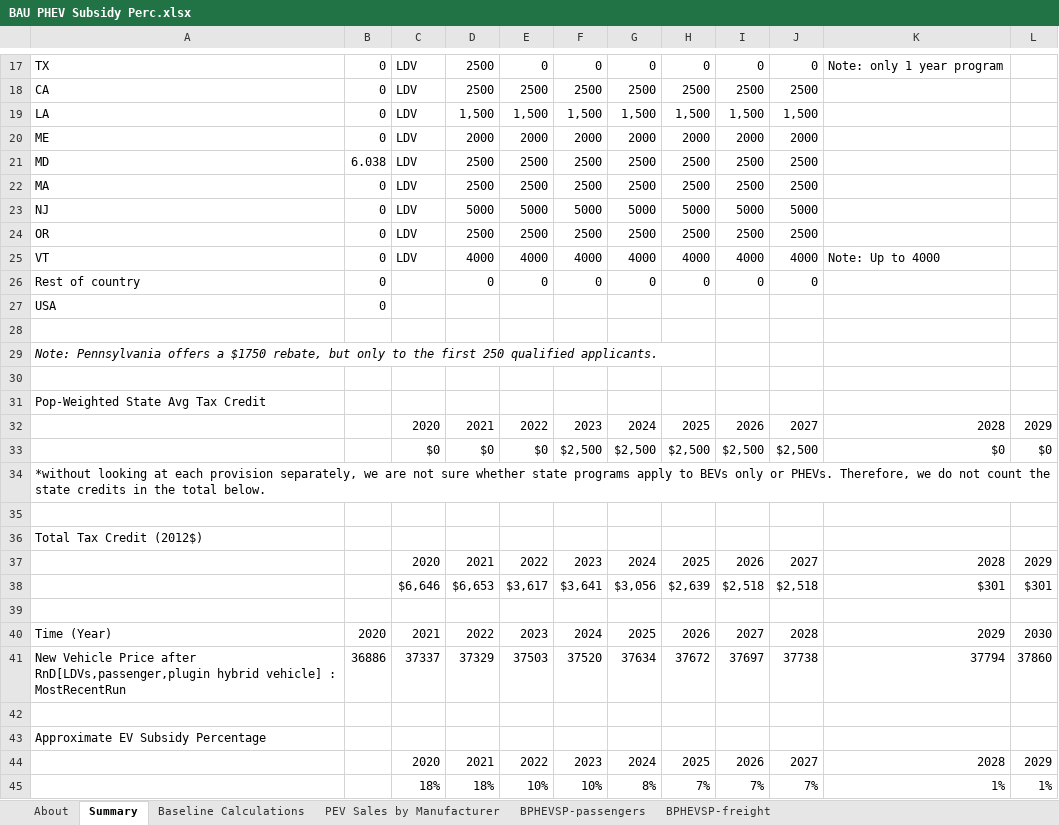
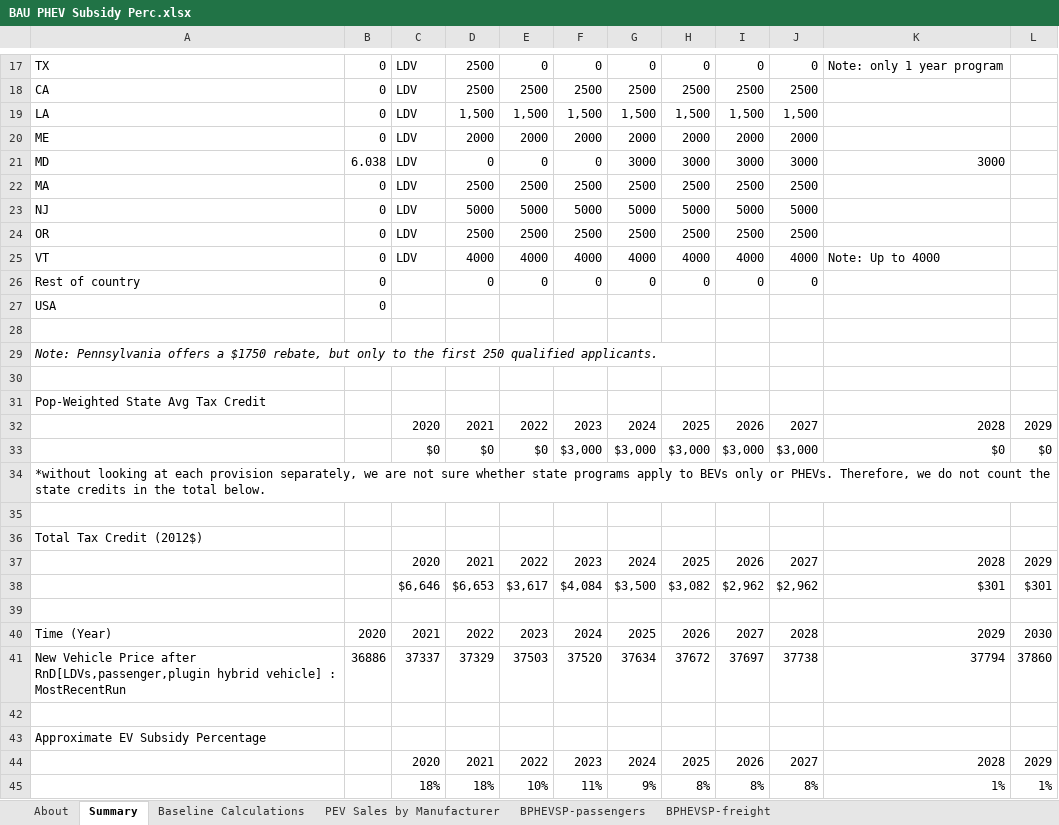
Before and after one commit to EnergyInnovation/eps-maryland, an Excel workbook: InputData/trans/BPHEVSP/BAU PHEV Subsidy Perc.xlsx, sheet Summary, drawn as a sheet; only a part is shown, gaps mark what is left out; values as stored, in another font and other column widths than the file's, no borders; the diff names each change by its address in the sheet, - before the commit and + after, or states it on an @@ line.

```diff
--- a/InputData/trans/BPHEVSP/BAU PHEV Subsidy Perc.xlsx (sheet Summary)
+++ b/InputData/trans/BPHEVSP/BAU PHEV Subsidy Perc.xlsx (sheet Summary)
-D21: 2500
+D21: 0
-E21: 2500
+E21: 0
-F21: 2500
+F21: 0
-G21: 2500
+G21: 3000
-H21: 2500
+H21: 3000
-I21: 2500
+I21: 3000
-J21: 2500
+J21: 3000
-K21: (empty)
+K21: 3000
-F33: $2,500
+F33: $3,000
-G33: $2,500
+G33: $3,000
-H33: $2,500
+H33: $3,000
-I33: $2,500
+I33: $3,000
-J33: $2,500
+J33: $3,000
-F38: $3,641
+F38: $4,084
-G38: $3,056
+G38: $3,500
-H38: $2,639
+H38: $3,082
-I38: $2,518
+I38: $2,962
-J38: $2,518
+J38: $2,962
-F45: 10%
+F45: 11%
-G45: 8%
+G45: 9%
-H45: 7%
+H45: 8%
-I45: 7%
+I45: 8%
-J45: 7%
+J45: 8%
```
Also changed, not shown: sheet BPHEVSP-passengers, sheet About, formulas that keep their value, InputData/trans/BESP/BAU EV Subsidy Perc.xlsx, 2 other files.
